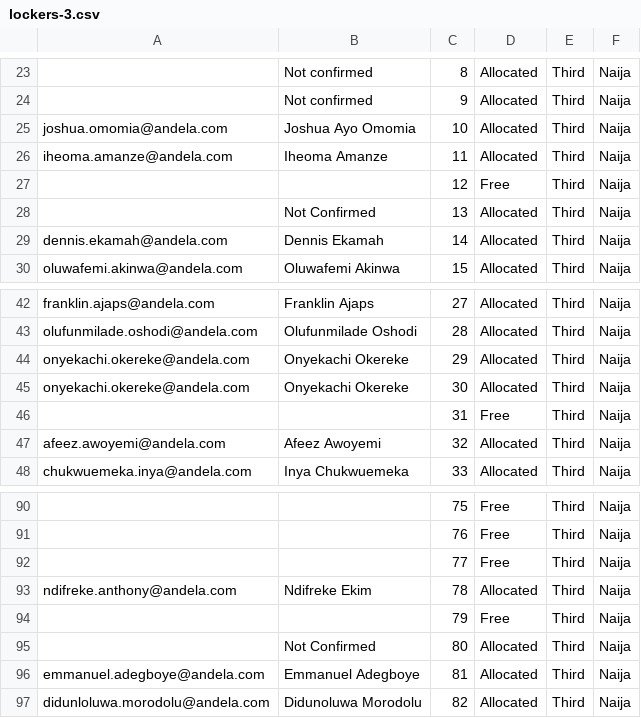
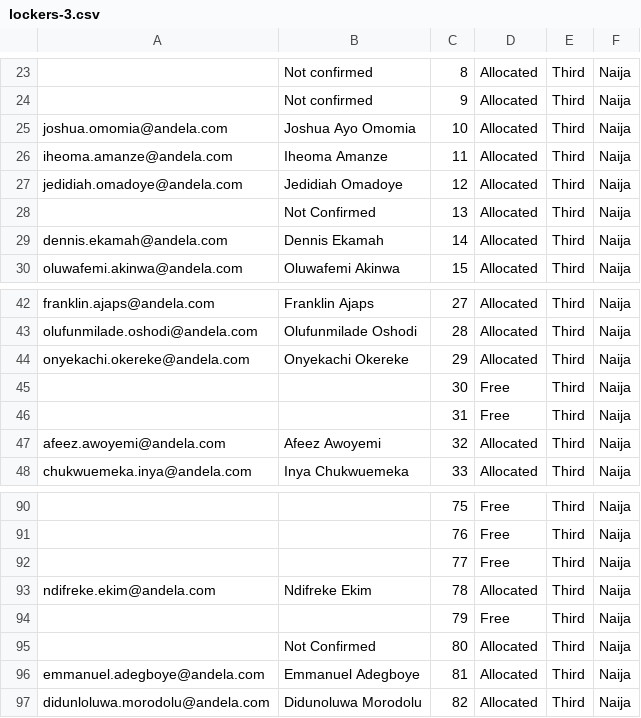
Before and after one commit to jattoabdul/andela-genie-backend, a CSV file: lockers-3.csv, drawn as a sheet; only a part is shown, gaps mark what is left out; the diff names each change by its address in the sheet, - before the commit and + after, or states it on an @@ line.

```diff
--- a/lockers-3.csv
+++ b/lockers-3.csv
-A27: (empty)
+A27: jedidiah.omadoye@andela.com
-B27: (empty)
+B27: Jedidiah Omadoye
-D27: Free
+D27: Allocated
-A45: onyekachi.okereke@andela.com
+A45: (empty)
-B45: Onyekachi Okereke
+B45: (empty)
-D45: Allocated
+D45: Free
-A93: ndifreke.anthony@andela.com
+A93: ndifreke.ekim@andela.com
```
Also changed, not shown: lockers-1.csv, lockers-2.csv, 1 other file.
